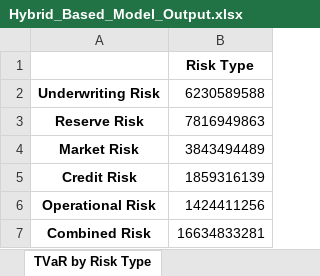
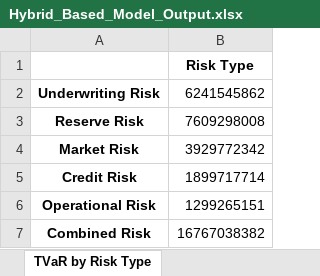
Before and after one commit to garvitna/IFOA_WG_Capital_Models, an Excel workbook: Hybrid_Based_Model_Output.xlsx, sheet TVaR by Risk Type, drawn as a sheet; values as stored, in another font and other column widths than the file's, no borders; the diff names each change by its address in the sheet, - before the commit and + after, or states it on an @@ line.

```diff
--- a/Hybrid_Based_Model_Output.xlsx (sheet TVaR by Risk Type)
+++ b/Hybrid_Based_Model_Output.xlsx (sheet TVaR by Risk Type)
-B2: 6230589588
+B2: 6241545862
-B3: 7816949863
+B3: 7609298008
-B4: 3843494489
+B4: 3929772342
-B5: 1859316139
+B5: 1899717714
-B6: 1424411256
+B6: 1299265151
-B7: 16634833281
+B7: 16767038382
```
Also changed, not shown: sheet Total Risks, sheet VaR and TVaR, sheet Spearman_Corr_Matrix, sheet Joint_Exceedance_Probabilities, sheet VaR by Risk Type, sheet Capital_Reqirement, Copula_Based_Model.xlsx, Copula_Based_Model_Output.xlsx, 3 other files.
